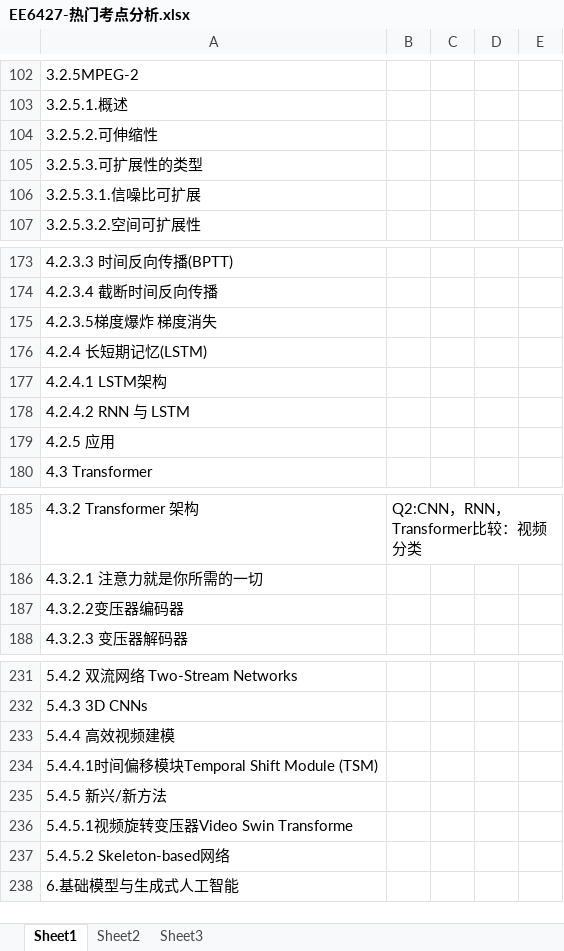
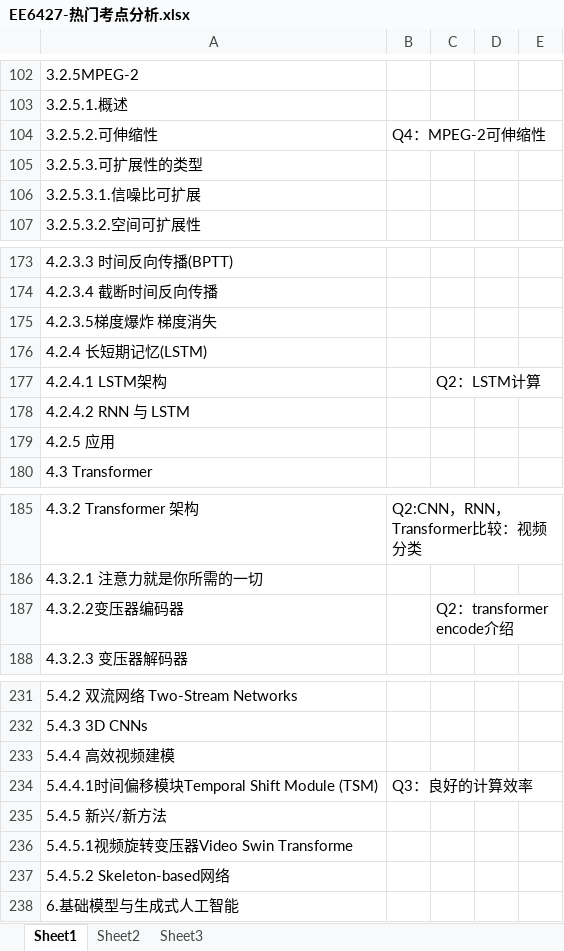
Before and after one commit to freshman2233/EE6427-Video-Signal-Processing, an Excel workbook: 3.Understand/EE6427-热门考点分析.xlsx, sheet Sheet1, drawn as a sheet; only a part is shown, gaps mark what is left out; values as stored, in another font and other column widths than the file's, no cell formats; the diff covers the shown part only; the diff names each change by its address in the sheet, - before the commit and + after, or states it on an @@ line.

```diff
--- a/3.Understand/EE6427-热门考点分析.xlsx (sheet Sheet1)
+++ b/3.Understand/EE6427-热门考点分析.xlsx (sheet Sheet1)
-B104: (empty)
+B104: Q4：MPEG-2可伸缩性
-C177: (empty)
+C177: Q2：LSTM计算
-C187: (empty)
+C187: Q2：transformer encode介绍
-B234: (empty)
+B234: Q3：良好的计算效率
```
Also changed, not shown: 10 edited cells elsewhere in this sheet, cell formats, 5 other files.
